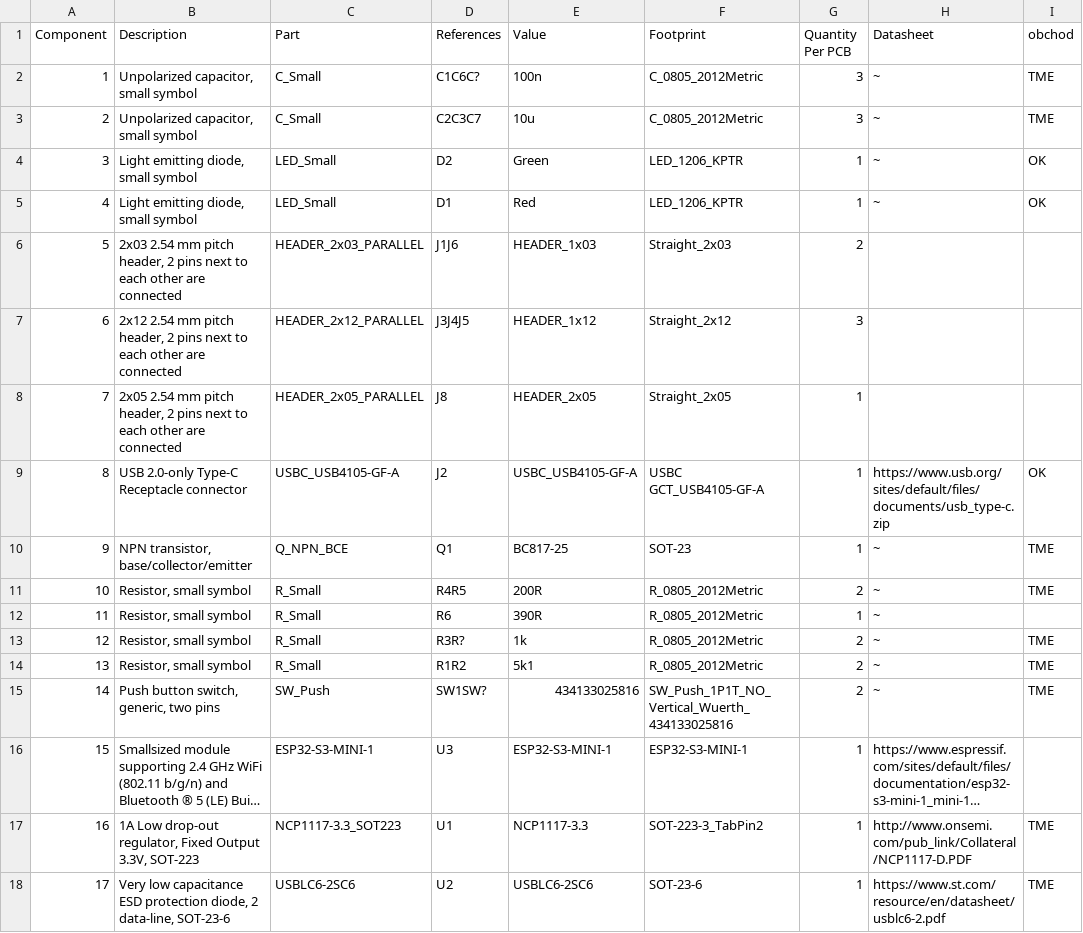
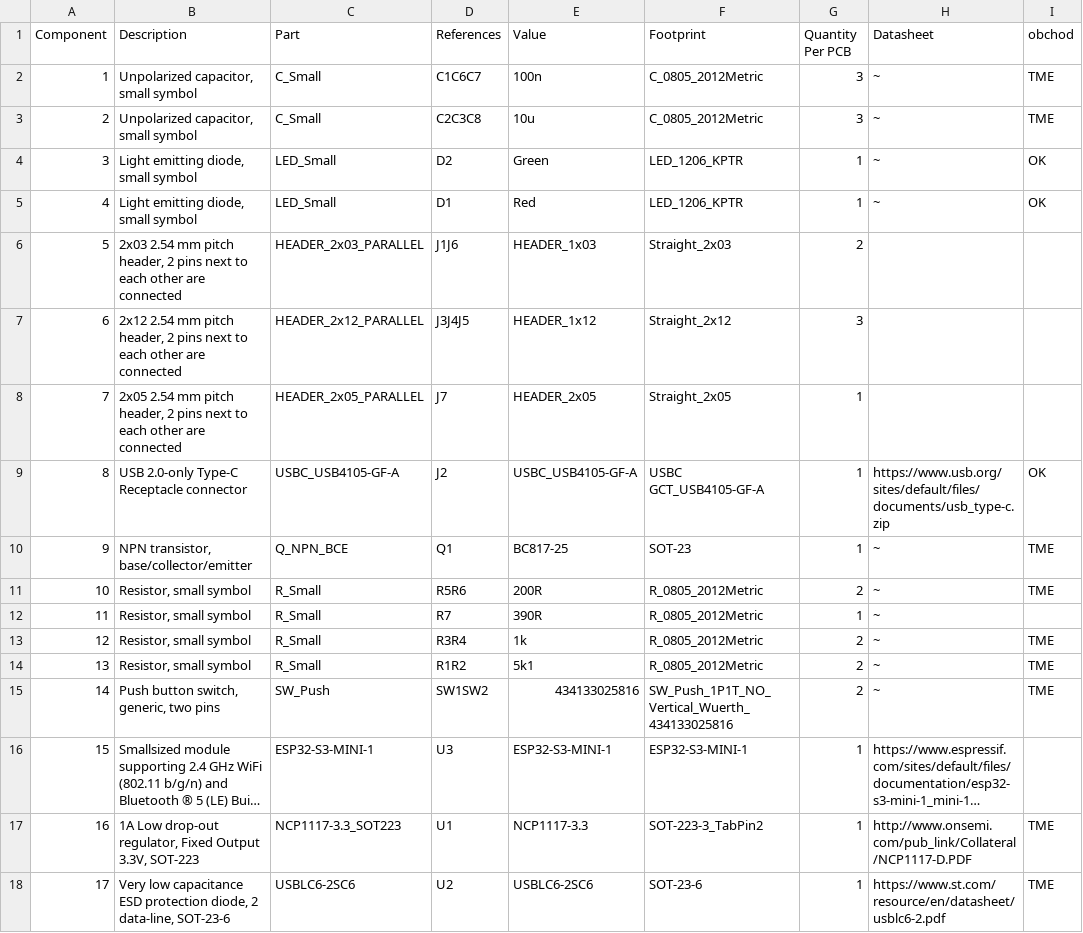
Before and after one commit to mlab-modules/ESP32Sx01, a CSV file: hw/cam_profi/assembly/ESP32Sx01-bom.csv, drawn as a sheet; long unchanged cells end in …; the diff names each change by its address in the sheet, - before the commit and + after, or states it on an @@ line.

```diff
--- a/hw/cam_profi/assembly/ESP32Sx01-bom.csv
+++ b/hw/cam_profi/assembly/ESP32Sx01-bom.csv
-D2 (References): C1C6C?
+D2 (References): C1C6C7
-D3 (References): C2C3C7
+D3 (References): C2C3C8
-D8 (References): J8
+D8 (References): J7
-D11 (References): R4R5
+D11 (References): R5R6
-D12 (References): R6
+D12 (References): R7
-D13 (References): R3R?
+D13 (References): R3R4
-D15 (References): SW1SW?
+D15 (References): SW1SW2
```
Also changed, not shown: hw/cam_profi/assembly/ESP32Sx01-bom_nogroup.csv, 29 other files.
